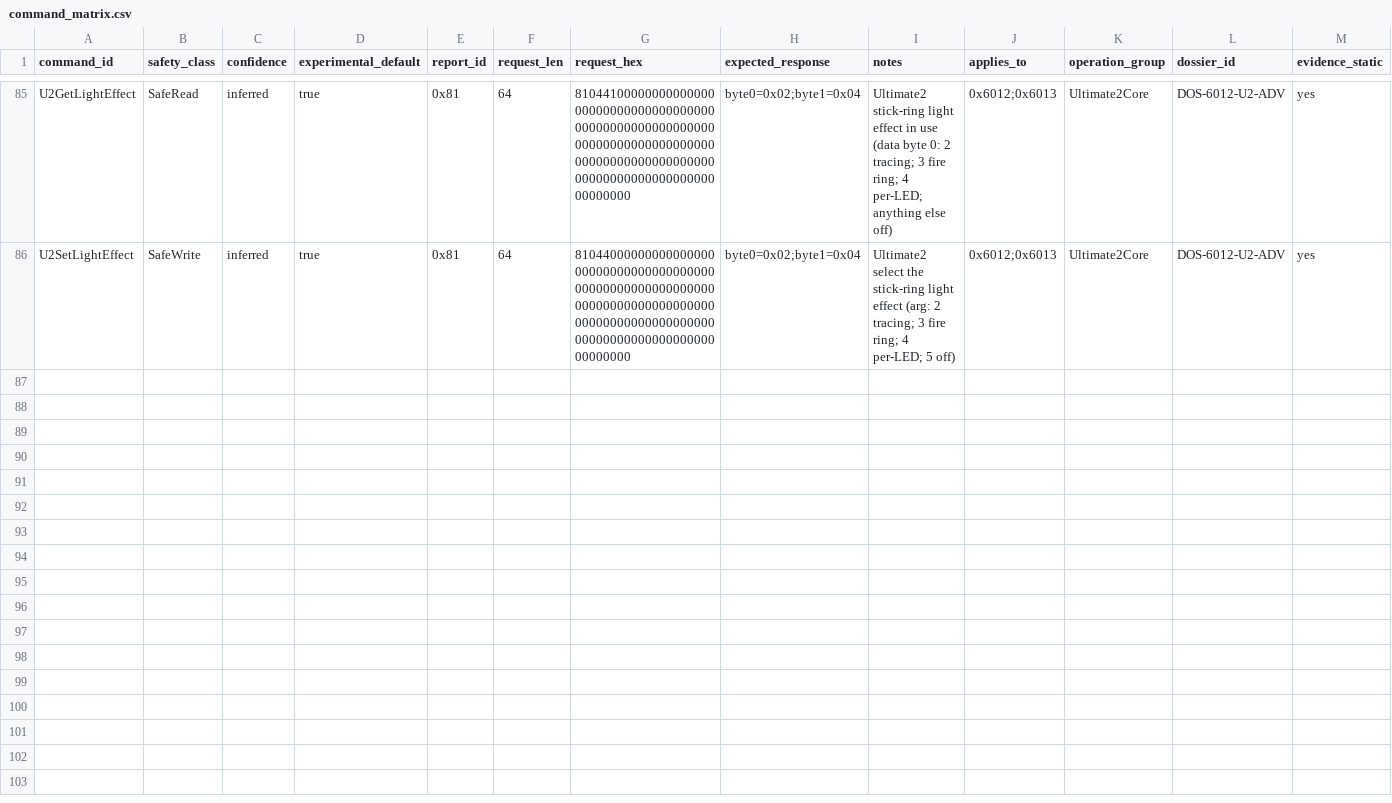
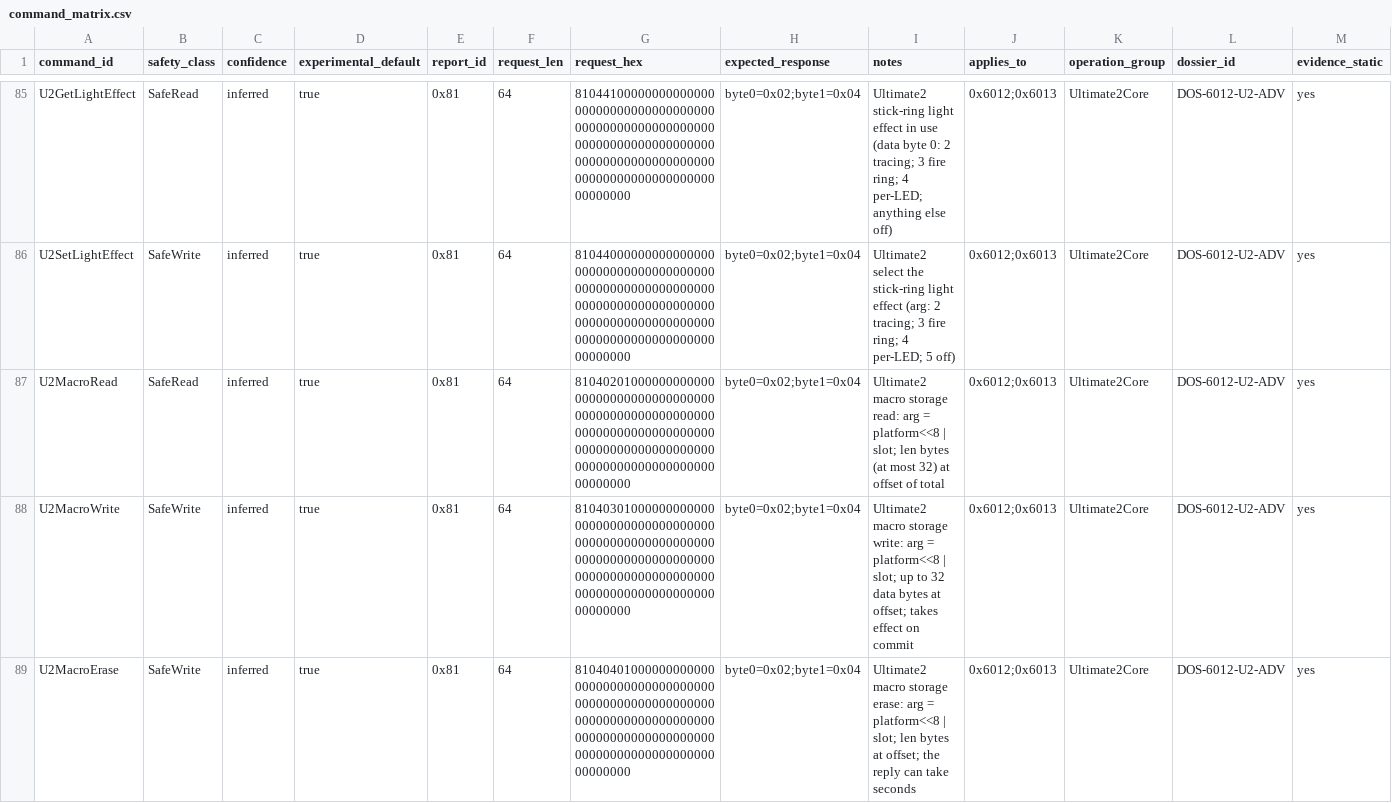
Before and after one commit to bybrooklyn/openbitdo, a CSV file: docs/spec/command_matrix.csv, drawn as a sheet; only a part is shown, gaps mark what is left out; rows hold the shown columns only; the diff names each change by its address in the sheet, - before the commit and + after, or states it on an @@ line.

```diff
--- a/docs/spec/command_matrix.csv
+++ b/docs/spec/command_matrix.csv
+row 87: U2MacroRead | SafeRead | inferred | true | 0x81 | 64 | 81040201000000000000000000000000000000000000000000000000000000000000000000000000000000000000000000000000000000000000000000000000 | byte0=0x02;byte1=0x04 | Ultimate2 macro storage read: arg = platform<<8 | slot; len bytes (at most 32) at offset of total | 0x6012;0x6013 | Ultimate2Core | DOS-6012-U2-ADV | yes
+row 88: U2MacroWrite | SafeWrite | inferred | true | 0x81 | 64 | 81040301000000000000000000000000000000000000000000000000000000000000000000000000000000000000000000000000000000000000000000000000 | byte0=0x02;byte1=0x04 | Ultimate2 macro storage write: arg = platform<<8 | slot; up to 32 data bytes at offset; takes effect on commit | 0x6012;0x6013 | Ultimate2Core | DOS-6012-U2-ADV | yes
+row 89: U2MacroErase | SafeWrite | inferred | true | 0x81 | 64 | 81040401000000000000000000000000000000000000000000000000000000000000000000000000000000000000000000000000000000000000000000000000 | byte0=0x02;byte1=0x04 | Ultimate2 macro storage erase: arg = platform<<8 | slot; len bytes at offset; the reply can take seconds | 0x6012;0x6013 | Ultimate2Core | DOS-6012-U2-ADV | yes
```
Also changed, not shown: 15 other files.
